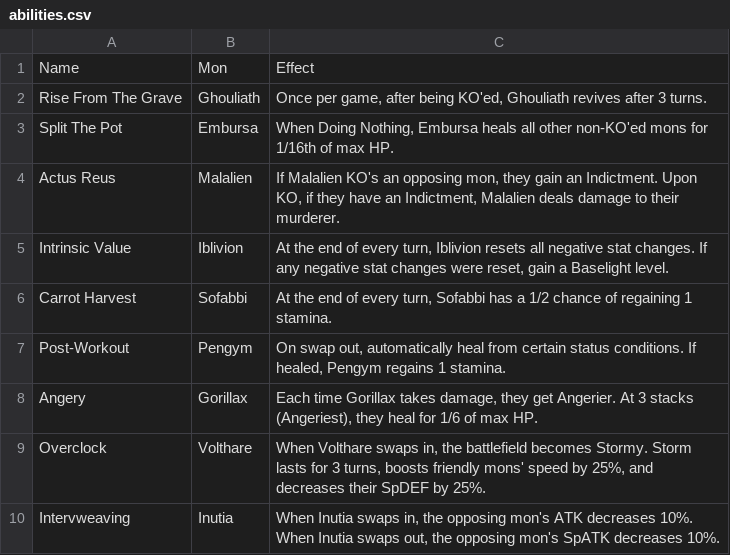
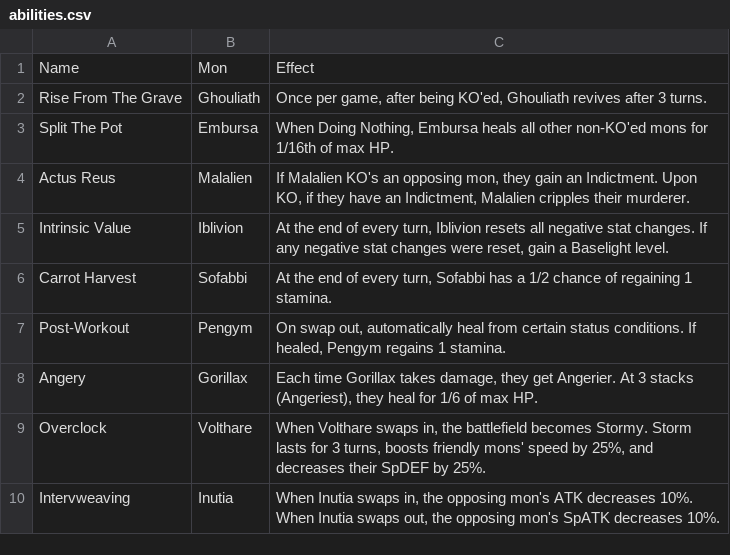
Before and after one commit to sudo-owen/drool, a CSV file: abilities.csv, drawn as a sheet.

```diff
--- a/abilities.csv
+++ b/abilities.csv
@@ -3,3 +3,3 @@ Rise From The Grave,Ghouliath,"Once per game, after being KO'ed, Ghouliath reviv
 Split The Pot,Embursa,"When Doing Nothing, Embursa heals all other non-KO'ed mons for 1/16th of max HP."
-Actus Reus,Malalien,"If Malalien KO's an opposing mon, they gain an Indictment. Upon KO, if they have an Indictment, Malalien deals damage to their murderer."
+Actus Reus,Malalien,"If Malalien KO's an opposing mon, they gain an Indictment. Upon KO, if they have an Indictment, Malalien cripples their murderer."
 Intrinsic Value,Iblivion,"At the end of every turn, Iblivion resets all negative stat changes. If any negative stat changes were reset, gain a Baselight level."
```
Also changed, not shown: moves.csv, 3 other files.
